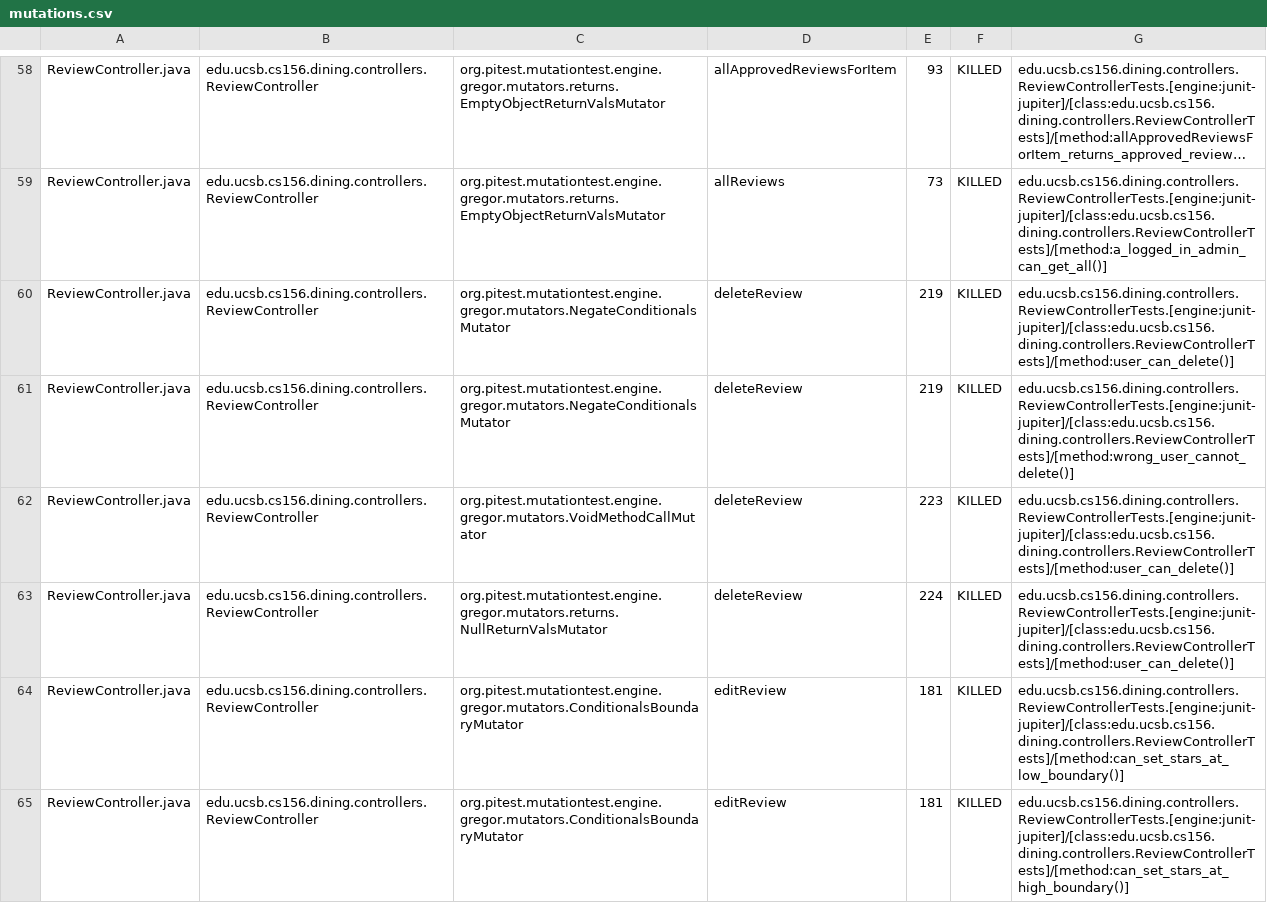
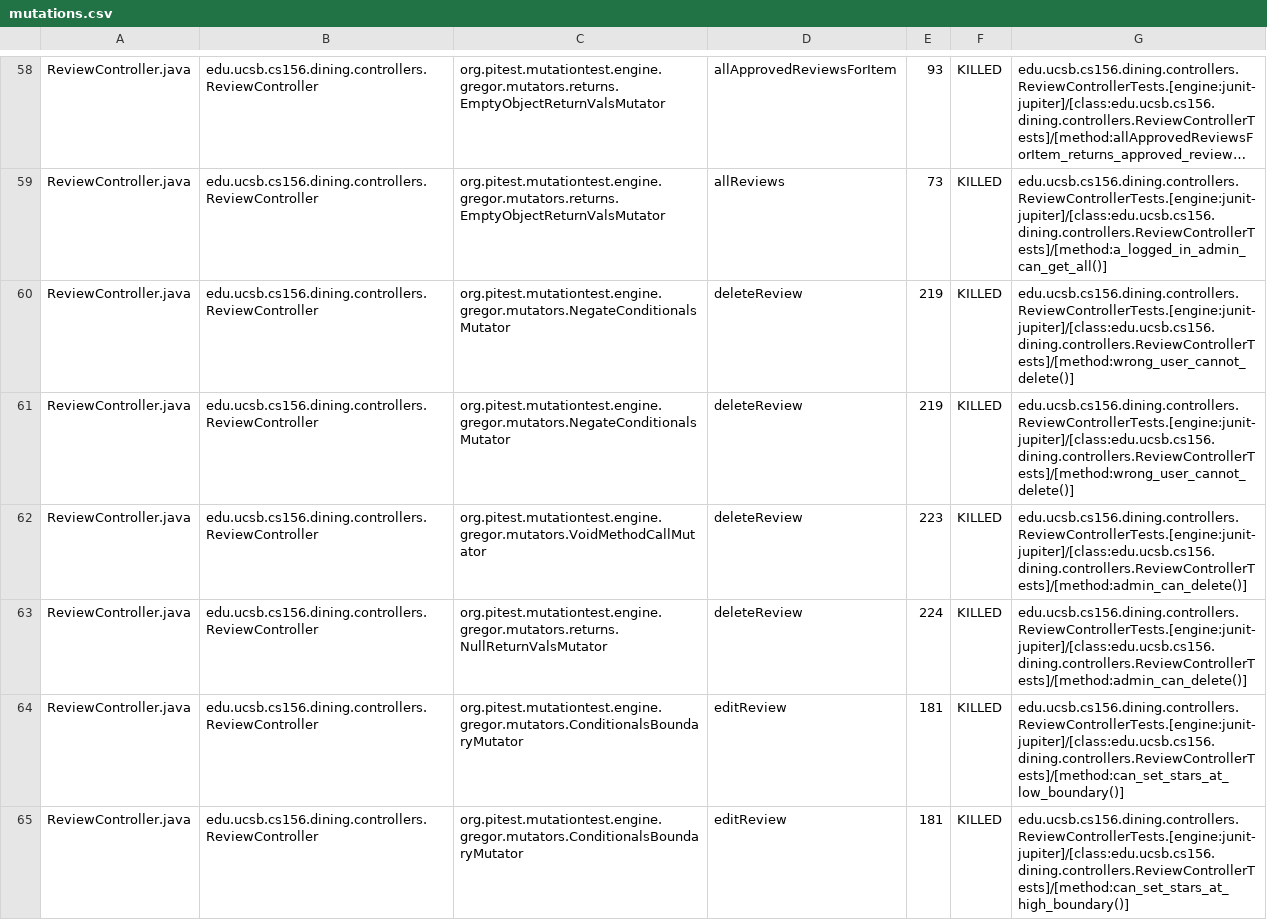
Before and after one commit to ucsb-cs156/proj-dining, a CSV file: prs/158/pitest/mutations.csv, drawn as a sheet; only a part is shown, gaps mark what is left out; long unchanged cells end in …; removed rows and columns are numbered as before the commit, all else as after; the diff covers the shown part only; the diff names each change by its address in the sheet, - before the commit and + after, or states it on an @@ line.

Commit message:
Deploying to gh-pages from @ ucsb-cs156/proj-dining@51fc68668d41b67b5c8a3f0432b9ff67ebbe99a1 🚀

```diff
--- a/prs/158/pitest/mutations.csv
+++ b/prs/158/pitest/mutations.csv
-row 60: ReviewController.java | edu.ucsb.cs156.dining.controllers.ReviewController | org.pitest.mutationtest.engine.gregor.mutators.NegateConditionalsMutator | deleteReview | 219 | KILLED | edu.ucsb.cs156.dining.controllers.ReviewControllerTests.[engine:junit-jupiter]/[class:edu.ucsb.cs156.dining.controllers.ReviewControllerTests]/[method:user_can_delete()]
+row 61: ReviewController.java | edu.ucsb.cs156.dining.controllers.ReviewController | org.pitest.mutationtest.engine.gregor.mutators.NegateConditionalsMutator | deleteReview | 219 | KILLED | edu.ucsb.cs156.dining.controllers.ReviewControllerTests.[engine:junit-jupiter]/[class:edu.ucsb.cs156.dining.controllers.ReviewControllerTests]/[method:wrong_user_cannot_delete()]
-G62:G63: edu.ucsb.cs156.dining.controllers.ReviewControllerTests.[engine:junit-jupiter]/[class:edu.ucsb.cs156.dining.controllers.ReviewControllerTests]/[method:user_can_delete()]
+G62:G63: edu.ucsb.cs156.dining.controllers.ReviewControllerTests.[engine:junit-jupiter]/[class:edu.ucsb.cs156.dining.controllers.ReviewControllerTests]/[method:admin_can_delete()]
```
Also changed, not shown: 22 edited cells elsewhere in this file, 26 other files.
